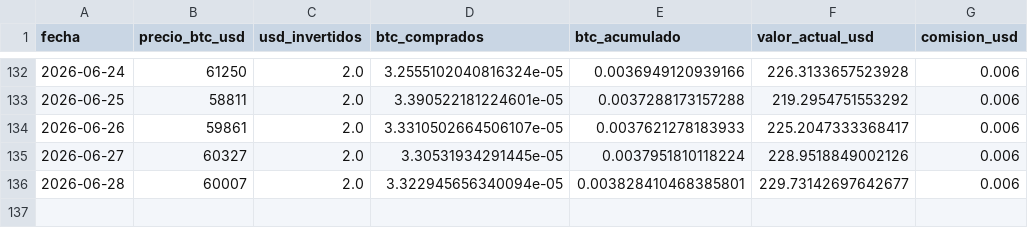
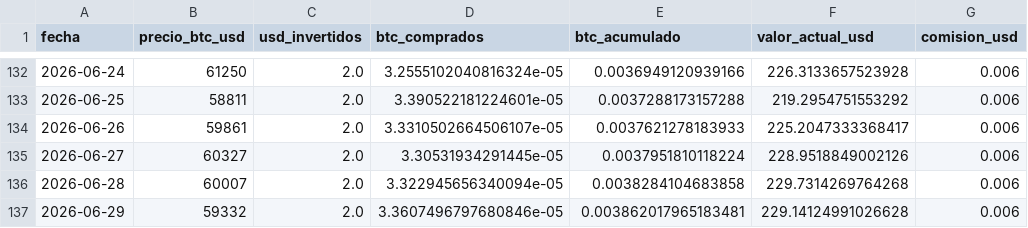
Before and after one commit to diodice-it/btc-dca-tracker, a CSV file: data/btc_purchases.csv, drawn as a sheet; only a part is shown, gaps mark what is left out.

```diff
--- a/data/btc_purchases.csv
+++ b/data/btc_purchases.csv
@@ -135,2 +135,3 @@ fecha,precio_btc_usd,usd_invertidos,btc_comprados,btc_acumulado,valor_actual_usd
 2026-06-27,60327,2.0,3.30531934291445e-05,0.0037951810118224,228.9518849002126,0.006
-2026-06-28,60007,2.0,3.322945656340094e-05,0.003828410468385801,229.73142697642677,0.006
+2026-06-28,60007,2.0,3.322945656340094e-05,0.0038284104683858,229.7314269764268,0.006
+2026-06-29,59332,2.0,3.3607496797680846e-05,0.003862017965183481,229.14124991026628,0.006
```
Also changed, not shown: 1 other file.
